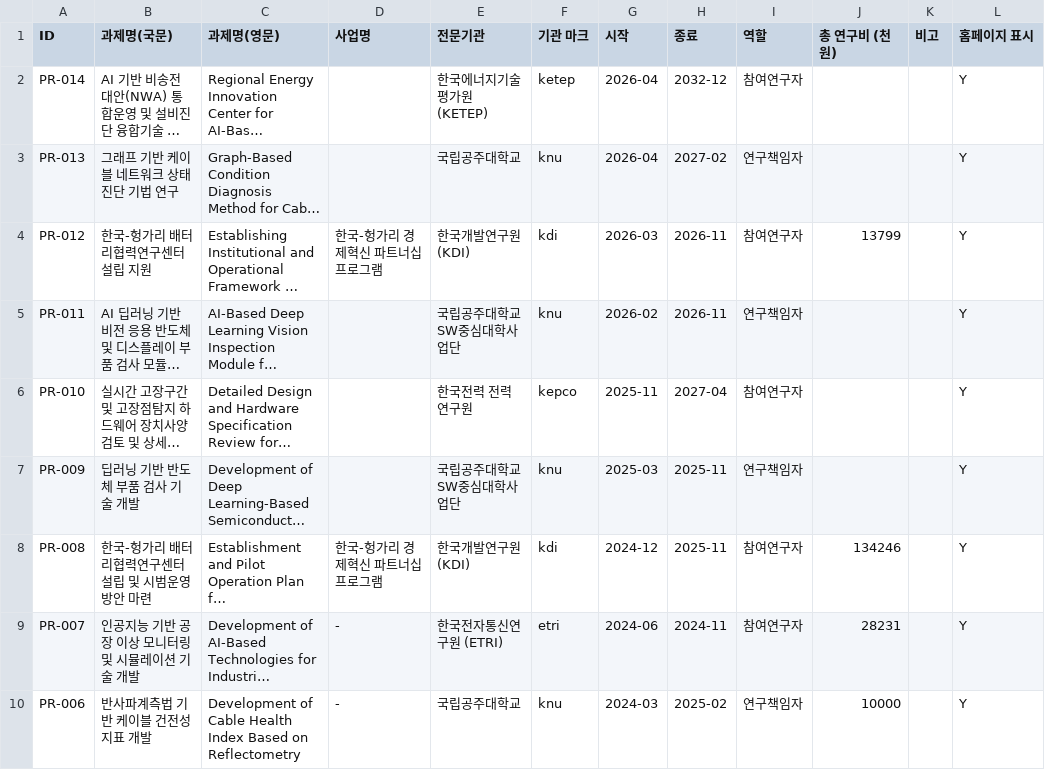
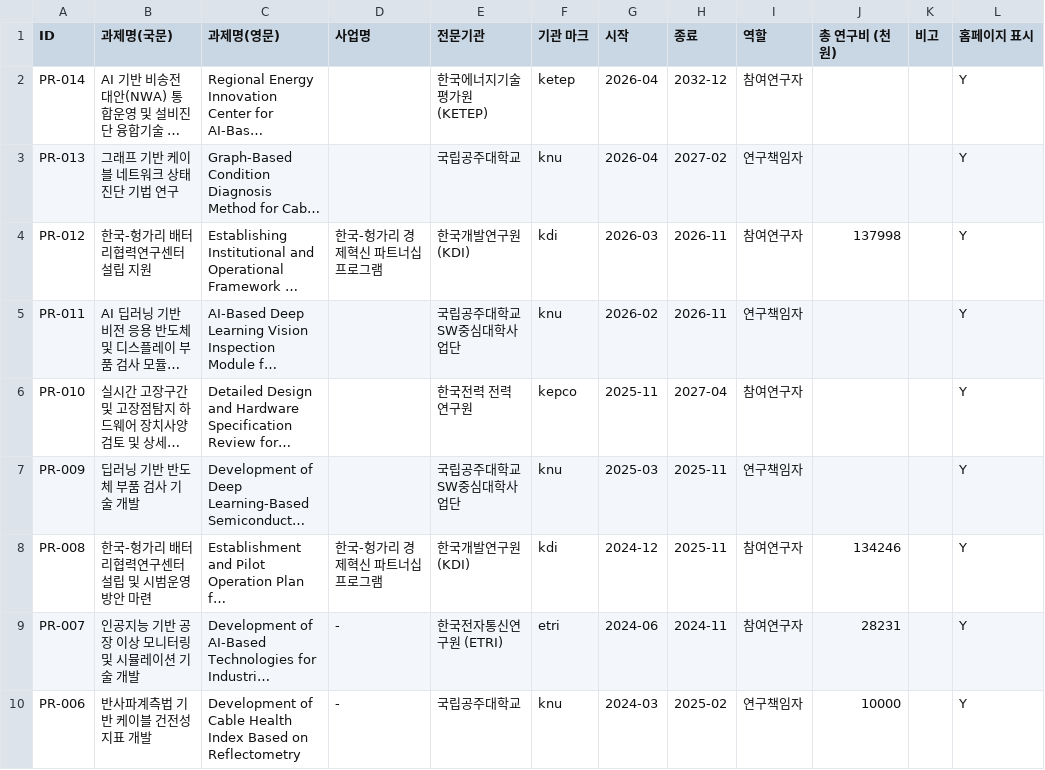
Before and after one commit to eil-knu/eil-knu.github.io, a CSV file: data/projects.csv, drawn as a sheet; only a part is shown; long unchanged cells end in …; the diff names each change by its address in the sheet, - before the commit and + after, or states it on an @@ line.

Commit message:
관리자: 과제 수정 PR-012 (kgy***@gmail.com)

```diff
--- a/data/projects.csv
+++ b/data/projects.csv
-J4 (총 연구비 (천원)): 13799
+J4 (총 연구비 (천원)): 137998
```
